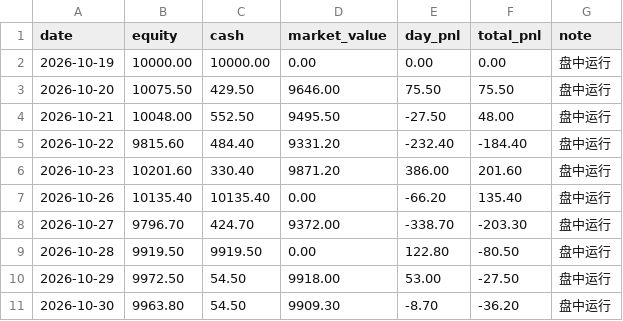
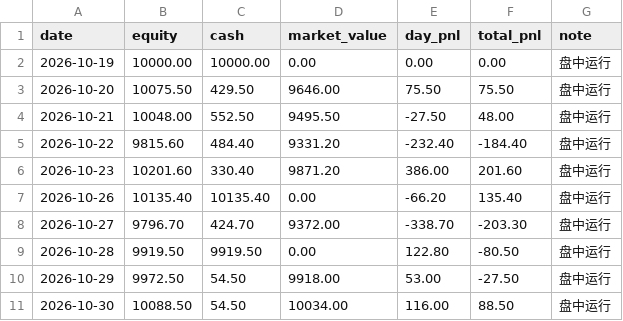
Before and after one commit to 874975861cai/ashare-sim, a CSV file: state/equity.csv, drawn as a sheet.

Commit message:
chore(ledger): 2026-10-30 15:05 收盘存档

```diff
--- a/state/equity.csv
+++ b/state/equity.csv
@@ -10,2 +10,2 @@
 2026-10-29,9972.50,54.50,9918.00,53.00,-27.50,盘中运行
-2026-10-30,9963.80,54.50,9909.30,-8.70,-36.20,盘中运行
+2026-10-30,10088.50,54.50,10034.00,116.00,88.50,盘中运行
```
